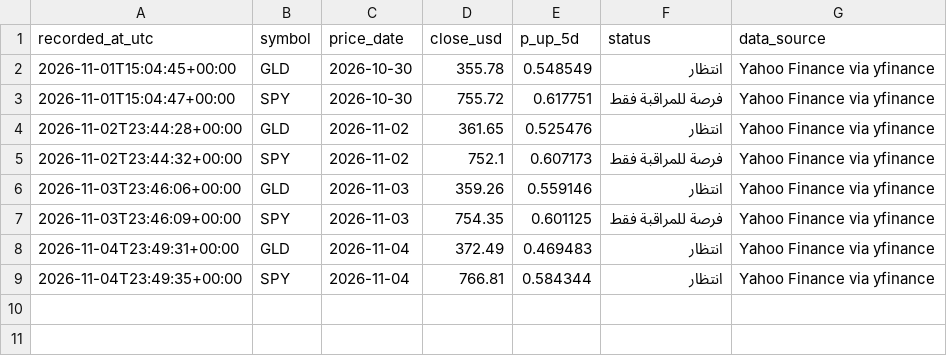
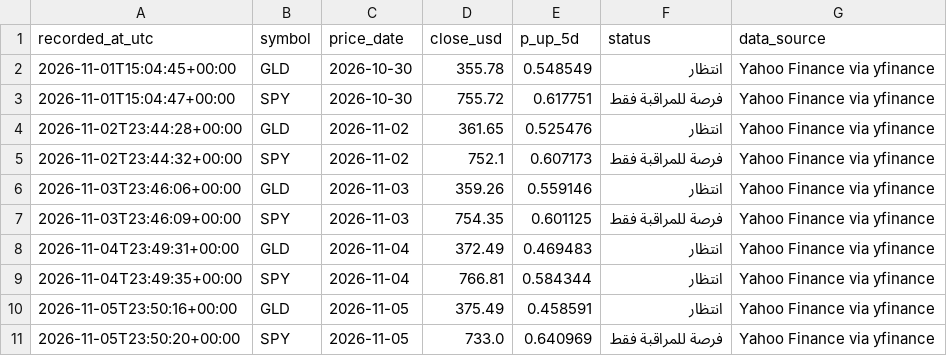
Before and after one commit to hmaaytah-lgtm/market-intelligence-lab, a CSV file: signals.csv, drawn as a sheet.

```diff
--- a/signals.csv
+++ b/signals.csv
@@ -9 +9,3 @@ recorded_at_utc,symbol,price_date,close_usd,p_up_5d,status,data_source
 2026-11-04T23:49:35+00:00,SPY,2026-11-04,766.81,0.584344,انتظار,Yahoo Finance via yfinance
+2026-11-05T23:50:16+00:00,GLD,2026-11-05,375.49,0.458591,انتظار,Yahoo Finance via yfinance
+2026-11-05T23:50:20+00:00,SPY,2026-11-05,733.0,0.640969,فرصة للمراقبة فقط,Yahoo Finance via yfinance
```
